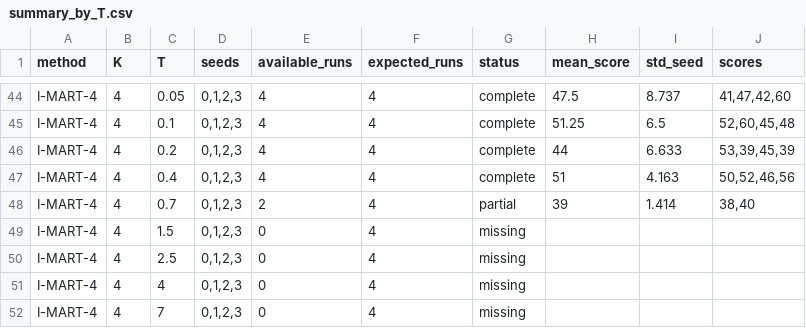
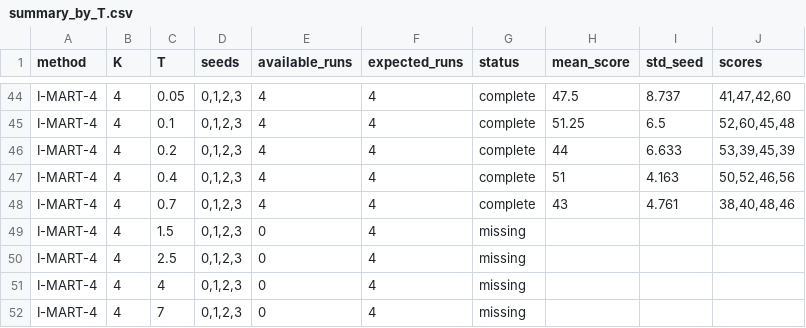
Before and after one commit to SChoish/MPI_sweep, a CSV file: sweep_results/antmaze-umaze-diverse/summary_by_T.csv, drawn as a sheet; only a part is shown, gaps mark what is left out.

```diff
--- a/sweep_results/antmaze-umaze-diverse/summary_by_T.csv
+++ b/sweep_results/antmaze-umaze-diverse/summary_by_T.csv
@@ -47,3 +47,3 @@ I-MART-4,4,0.2,"0,1,2,3",4,4,complete,44,6.633,"53,39,45,39"
 I-MART-4,4,0.4,"0,1,2,3",4,4,complete,51,4.163,"50,52,46,56"
-I-MART-4,4,0.7,"0,1,2,3",2,4,partial,39,1.414,"38,40"
+I-MART-4,4,0.7,"0,1,2,3",4,4,complete,43,4.761,"38,40,48,46"
 I-MART-4,4,1.5,"0,1,2,3",0,4,missing,,,
```
Also changed, not shown: sweep_results/antmaze-umaze-diverse/scores_long.csv, 10 other files.
